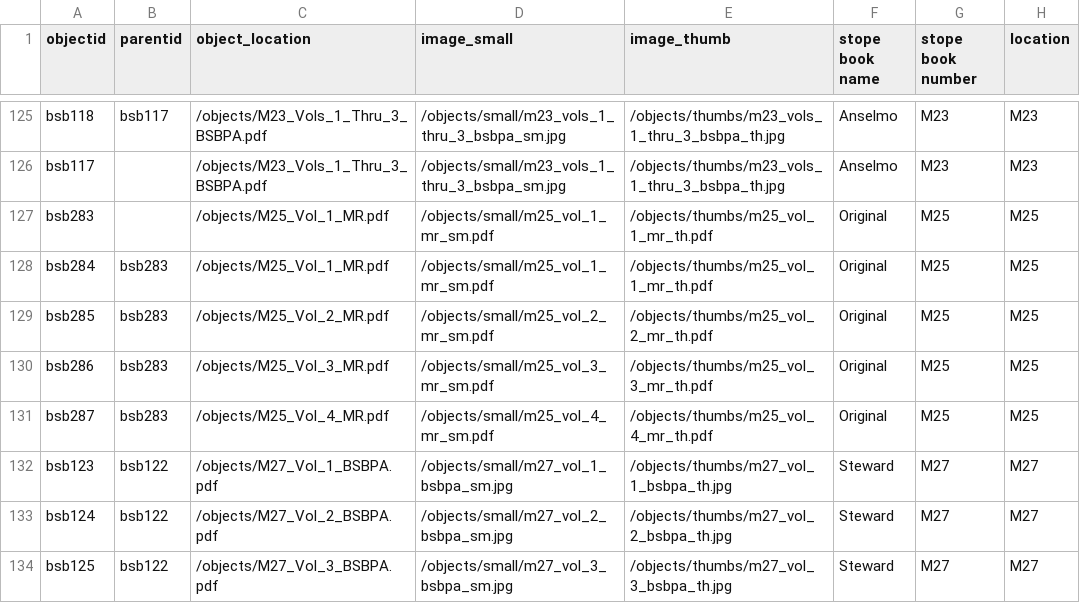
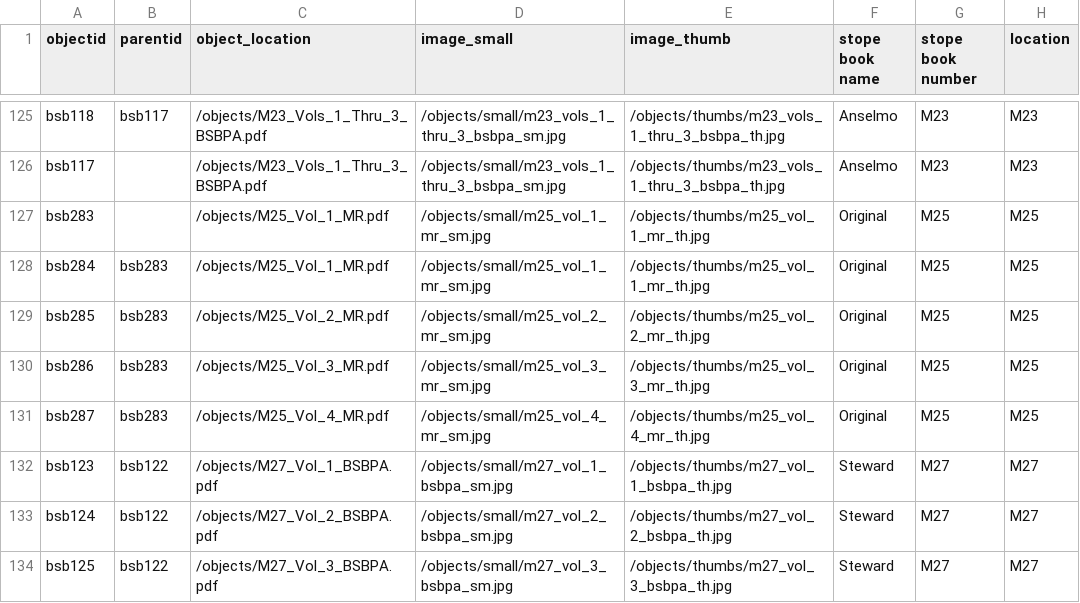
Before and after one commit to cc3199/mbmg-master1, a CSV file: _data/butte-stope-books-metadata.csv, drawn as a sheet; only a part is shown, gaps mark what is left out; the diff names each change by its address in the sheet, - before the commit and + after, or states it on an @@ line.

Commit message:
fixed small and thumbs m25 errors

```diff
--- a/_data/butte-stope-books-metadata.csv
+++ b/_data/butte-stope-books-metadata.csv
-D127:D128 (image_small): /objects/small/m25_vol_1_mr_sm.pdf
+D127:D128 (image_small): /objects/small/m25_vol_1_mr_sm.jpg
-E127:E128 (image_thumb): /objects/thumbs/m25_vol_1_mr_th.pdf
+E127:E128 (image_thumb): /objects/thumbs/m25_vol_1_mr_th.jpg
-D129 (image_small): /objects/small/m25_vol_2_mr_sm.pdf
+D129 (image_small): /objects/small/m25_vol_2_mr_sm.jpg
-E129 (image_thumb): /objects/thumbs/m25_vol_2_mr_th.pdf
+E129 (image_thumb): /objects/thumbs/m25_vol_2_mr_th.jpg
-D130 (image_small): /objects/small/m25_vol_3_mr_sm.pdf
+D130 (image_small): /objects/small/m25_vol_3_mr_sm.jpg
-E130 (image_thumb): /objects/thumbs/m25_vol_3_mr_th.pdf
+E130 (image_thumb): /objects/thumbs/m25_vol_3_mr_th.jpg
-D131 (image_small): /objects/small/m25_vol_4_mr_sm.pdf
+D131 (image_small): /objects/small/m25_vol_4_mr_sm.jpg
-E131 (image_thumb): /objects/thumbs/m25_vol_4_mr_th.pdf
+E131 (image_thumb): /objects/thumbs/m25_vol_4_mr_th.jpg
```
